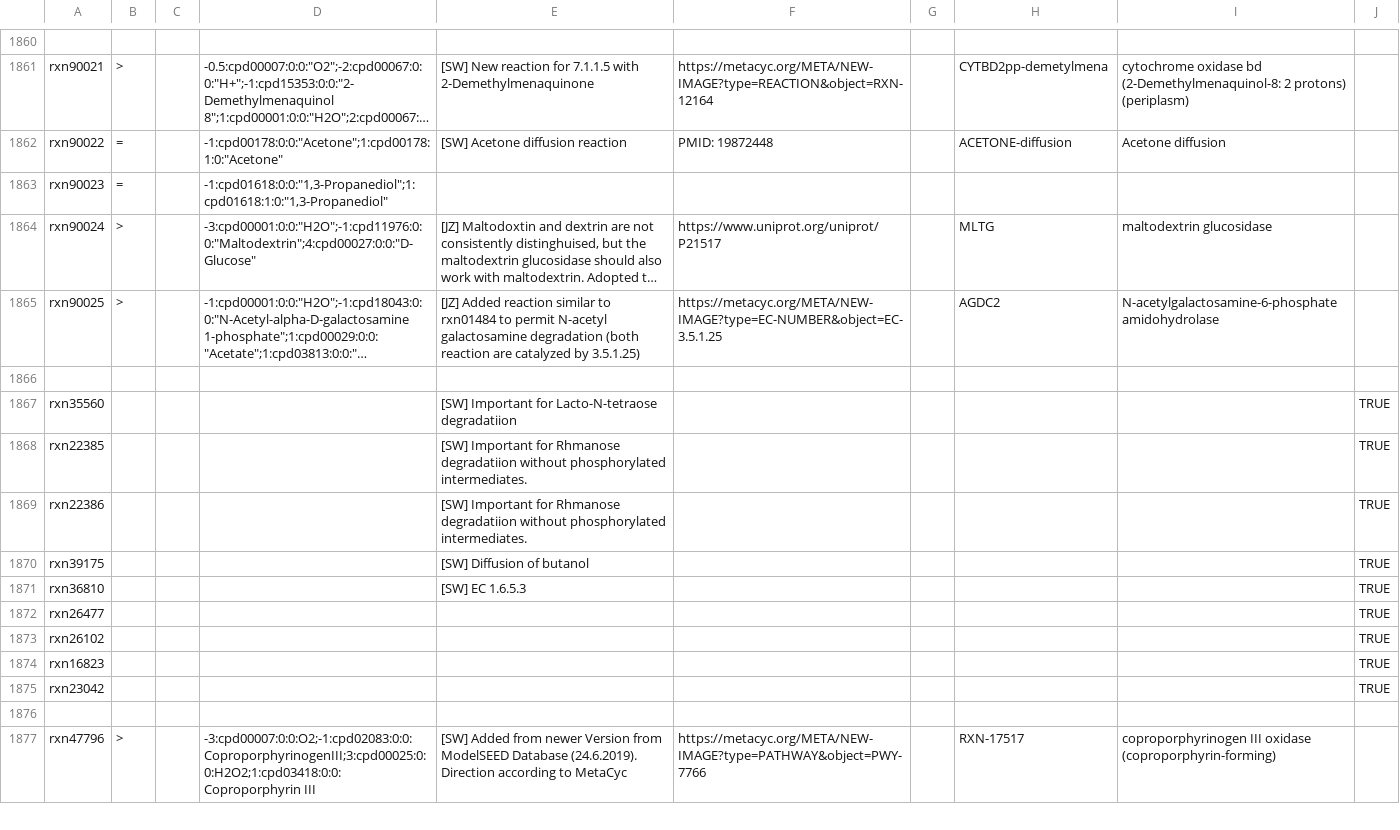
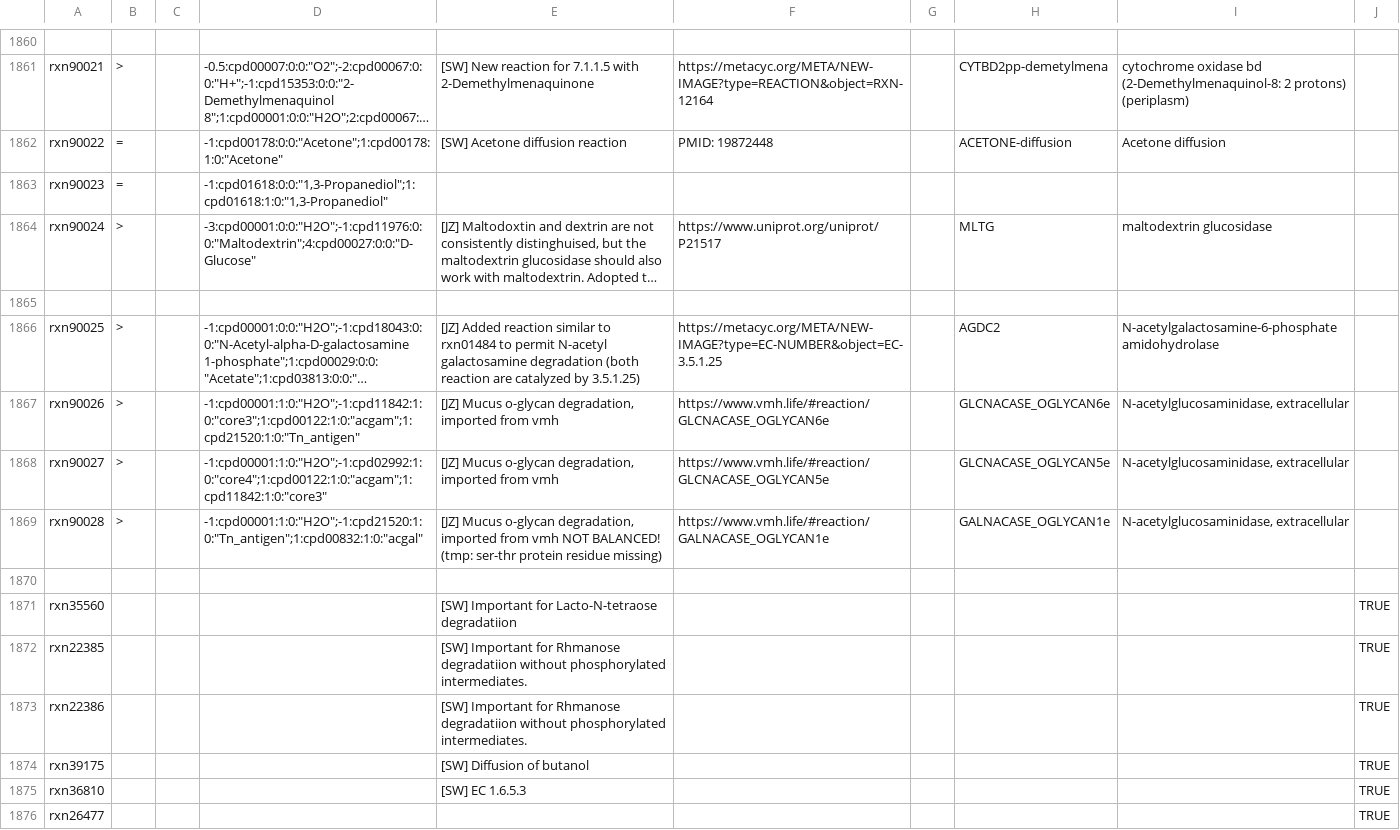
Before and after one commit to jotech/gapseq, a TSV file: dat/corrections_seed_reactionDB.tsv, drawn as a sheet; only a part is shown, gaps mark what is left out; the shorter side is filled out with more unchanged rows; long unchanged cells end in …; the diff names each change by its address in the sheet, - before the commit and + after, or states it on an @@ line.

Commit message:
added mucus degradation reactions
- mucin o-linked glycans (core3/core4) added extracellular degradation
reactions
- added pathway and EC link for new reactions

```diff
--- a/dat/corrections_seed_reactionDB.tsv
+++ b/dat/corrections_seed_reactionDB.tsv
+row 1865: (empty)
+row 1867: rxn90026 | > |  | -1:cpd00001:1:0:"H2O";-1:cpd11842:1:0:"core3";1:cpd00122:1:0:"acgam";1:cpd21520:1:0:"Tn_antigen" | [JZ] Mucus o-glycan degradation, imported from vmh | https://www.vmh.life/#reaction/GLCNACASE_OGLYCAN6e |  | GLCNACASE_OGLYCAN6e | N-acetylglucosaminidase, extracellular
+row 1868: rxn90027 | > |  | -1:cpd00001:1:0:"H2O";-1:cpd02992:1:0:"core4";1:cpd00122:1:0:"acgam";1:cpd11842:1:0:"core3" | [JZ] Mucus o-glycan degradation, imported from vmh | https://www.vmh.life/#reaction/GLCNACASE_OGLYCAN5e |  | GLCNACASE_OGLYCAN5e | N-acetylglucosaminidase, extracellular
+row 1869: rxn90028 | > |  | -1:cpd00001:1:0:"H2O";-1:cpd21520:1:0:"Tn_antigen";1:cpd00832:1:0:"acgal" | [JZ] Mucus o-glycan degradation, imported from vmh NOT BALANCED! (tmp: ser-thr protein residue missing) | https://www.vmh.life/#reaction/GALNACASE_OGLYCAN1e |  | GALNACASE_OGLYCAN1e | N-acetylglucosaminidase, extracellular
```
Also changed, not shown: dat/seed_Enzyme_Class_Reactions_Aliases_unique_edited.tsv, 2 other files.
